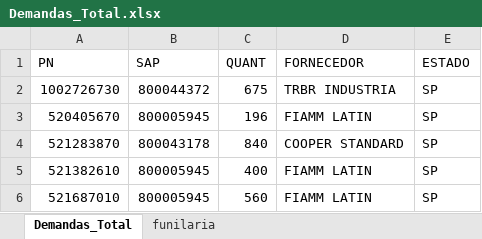
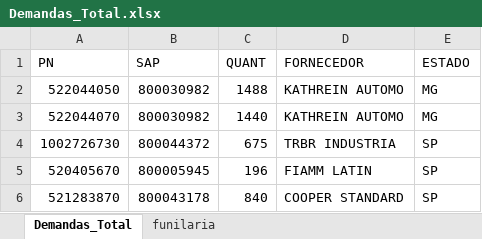
Before and after one commit to Vincentpernarh1/RPA-PROGRAMACAO--MILK-RUN, an Excel workbook: Resultados/Demandas_Total.xlsx, sheet Demandas_Total, drawn as a sheet; only a part is shown; the shorter side is filled out with more unchanged rows; values as stored, in another font and other column widths than the file's, no borders; the diff names each change by its address in the sheet, - before the commit and + after, or states it on an @@ line.

```diff
--- a/Resultados/Demandas_Total.xlsx (sheet Demandas_Total)
+++ b/Resultados/Demandas_Total.xlsx (sheet Demandas_Total)
+row 2: 522044050 | 800030982 | 1488 | KATHREIN AUTOMO | MG
+row 3: 522044070 | 800030982 | 1440 | KATHREIN AUTOMO | MG
```
Also changed, not shown: 6 other files.
